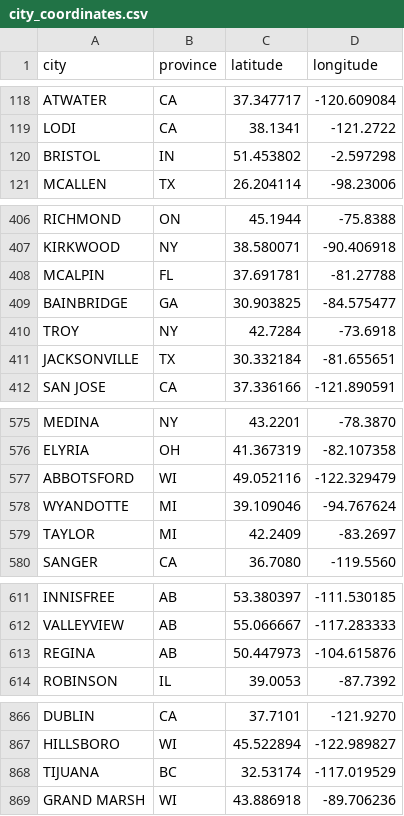
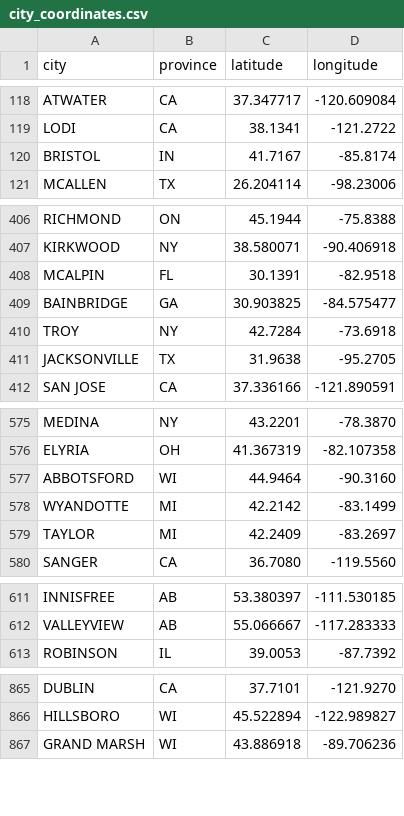
Before and after one commit to rikienquist/rig-logistics-apps, a CSV file: trip_map_data/city_coordinates.csv, drawn as a sheet; only a part is shown, gaps mark what is left out; the diff covers the shown part only.

```diff
--- a/trip_map_data/city_coordinates.csv
+++ b/trip_map_data/city_coordinates.csv
@@ -119,3 +119,3 @@ ATWATER,CA,37.347717,-120.609084
 LODI,CA,38.1341,-121.2722
-BRISTOL,IN,51.453802,-2.597298
+BRISTOL,IN,41.7167,-85.8174
 MCALLEN,TX,26.204114,-98.23006
@@ -407,6 +407,6 @@ RICHMOND,ON,45.1944,-75.8388
 KIRKWOOD,NY,38.580071,-90.406918
-MCALPIN,FL,37.691781,-81.27788
+MCALPIN,FL,30.1391,-82.9518
 BAINBRIDGE,GA,30.903825,-84.575477
 TROY,NY,42.7284,-73.6918
-JACKSONVILLE,TX,30.332184,-81.655651
+JACKSONVILLE,TX,31.9638,-95.2705
 SAN JOSE,CA,37.336166,-121.890591
@@ -576,4 +576,4 @@ MEDINA,NY,43.2201,-78.3870
 ELYRIA,OH,41.367319,-82.107358
-ABBOTSFORD,WI,49.052116,-122.329479
-WYANDOTTE,MI,39.109046,-94.767624
+ABBOTSFORD,WI,44.9464,-90.3160
+WYANDOTTE,MI,42.2142,-83.1499
 TAYLOR,MI,42.2409,-83.2697
@@ -612,3 +612,2 @@ INNISFREE,AB,53.380397,-111.530185
 VALLEYVIEW,AB,55.066667,-117.283333
-REGINA,AB,50.447973,-104.615876
 ROBINSON,IL,39.0053,-87.7392
@@ -867,3 +866,2 @@ DUBLIN,CA,37.7101,-121.9270
 HILLSBORO,WI,45.522894,-122.989827
-TIJUANA,BC,32.53174,-117.019529
 GRAND MARSH,WI,43.886918,-89.706236
```
Also changed, not shown: 52 edited cells elsewhere in this file.
